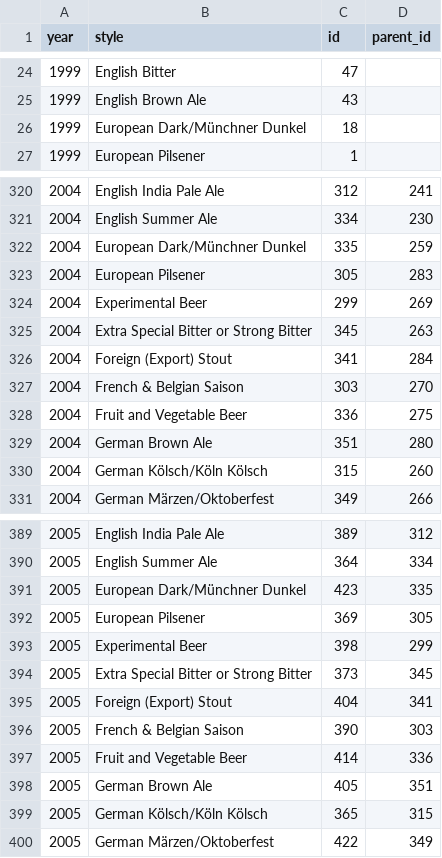
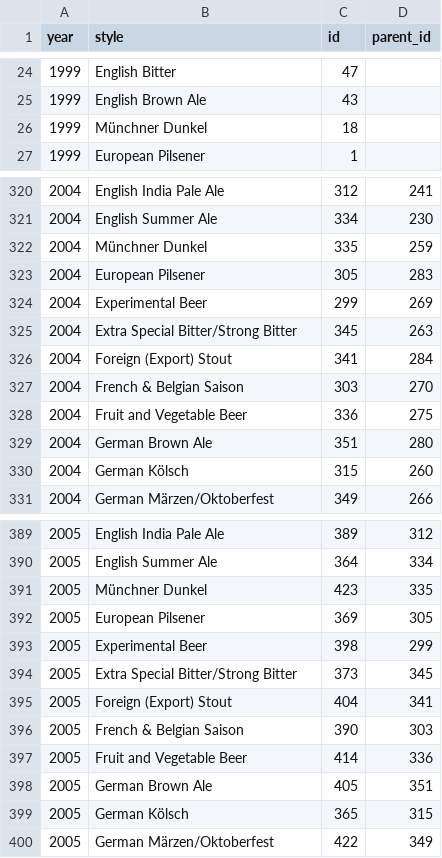
Before and after one commit to MattSchiller/GABF, a CSV file: public/json_data/year_style_id_parents.csv, drawn as a sheet; only a part is shown, gaps mark what is left out; the diff covers the shown part only.

```diff
--- a/public/json_data/year_style_id_parents.csv
+++ b/public/json_data/year_style_id_parents.csv
@@ -25,3 +25,3 @@ year,style,id,parent_id
 1999,English Brown Ale,43,
-1999,European Dark/Münchner Dunkel,18,
+1999,Münchner Dunkel,18,
 1999,European Pilsener,1,
@@ -321,6 +321,6 @@ year,style,id,parent_id
 2004,English Summer Ale,334,230
-2004,European Dark/Münchner Dunkel,335,259
+2004,Münchner Dunkel,335,259
 2004,European Pilsener,305,283
 2004,Experimental Beer,299,269
-2004,Extra Special Bitter or Strong Bitter,345,263
+2004,Extra Special Bitter/Strong Bitter,345,263
 2004,Foreign (Export) Stout,341,284
@@ -329,3 +329,3 @@ year,style,id,parent_id
 2004,German Brown Ale,351,280
-2004,German Kölsch/Köln Kölsch,315,260
+2004,German Kölsch,315,260
 2004,German Märzen/Oktoberfest,349,266
@@ -390,6 +390,6 @@ year,style,id,parent_id
 2005,English Summer Ale,364,334
-2005,European Dark/Münchner Dunkel,423,335
+2005,Münchner Dunkel,423,335
 2005,European Pilsener,369,305
 2005,Experimental Beer,398,299
-2005,Extra Special Bitter or Strong Bitter,373,345
+2005,Extra Special Bitter/Strong Bitter,373,345
 2005,Foreign (Export) Stout,404,341
@@ -398,3 +398,3 @@ year,style,id,parent_id
 2005,German Brown Ale,405,351
-2005,German Kölsch/Köln Kölsch,365,315
+2005,German Kölsch,365,315
 2005,German Märzen/Oktoberfest,422,349
```
Also changed, not shown: 28 edited cells elsewhere in this file, public/json_data/awards.csv.
